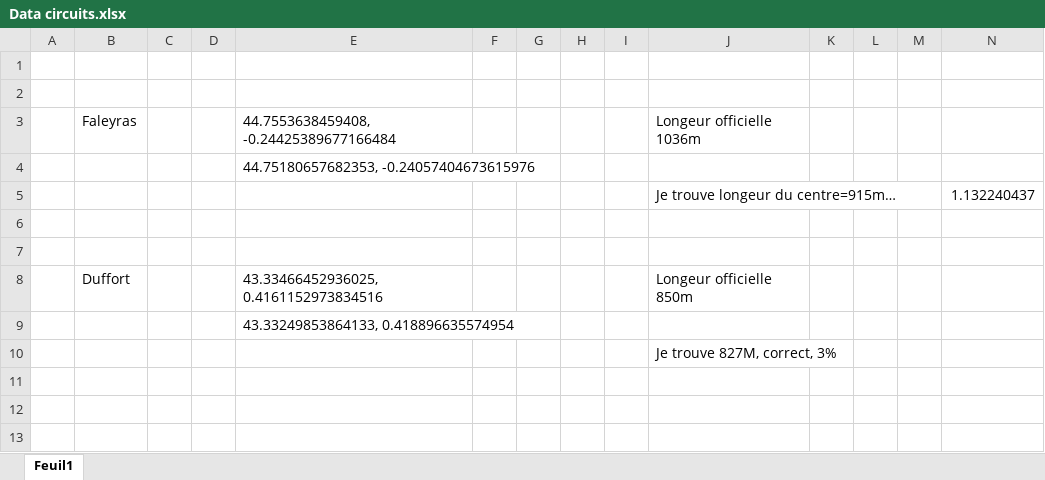
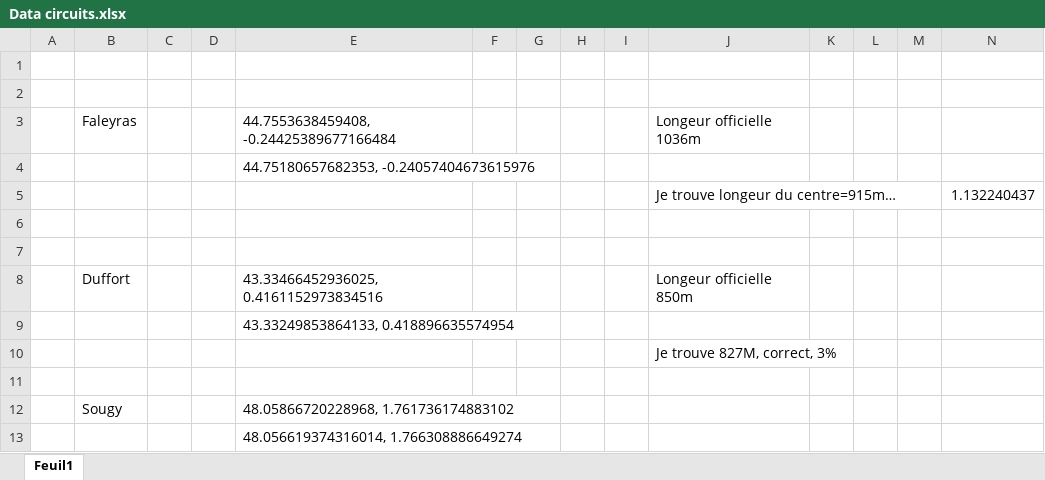
Before and after one commit to gauthiergmps-png/Simulateur_Kart, an Excel workbook: C_et_T/C_et_T_files/Data circuits.xlsx, sheet Feuil1, drawn as a sheet; values as stored, in another font and other column widths than the file's, no borders; the diff names each change by its address in the sheet, - before the commit and + after, or states it on an @@ line.

```diff
--- a/C_et_T/C_et_T_files/Data circuits.xlsx (sheet Feuil1)
+++ b/C_et_T/C_et_T_files/Data circuits.xlsx (sheet Feuil1)
+row 11: (empty)
+row 12:  | Sougy |  |  | 48.05866720228968, 1.761736174883102
+row 13:  |  |  |  | 48.056619374316014, 1.766308886649274
```
Also changed, not shown: 11 other files.
